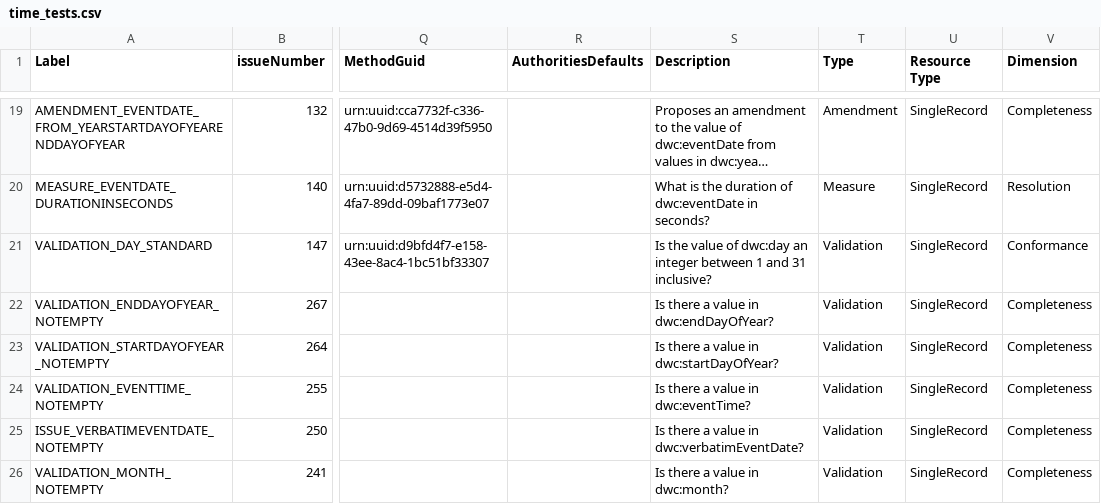
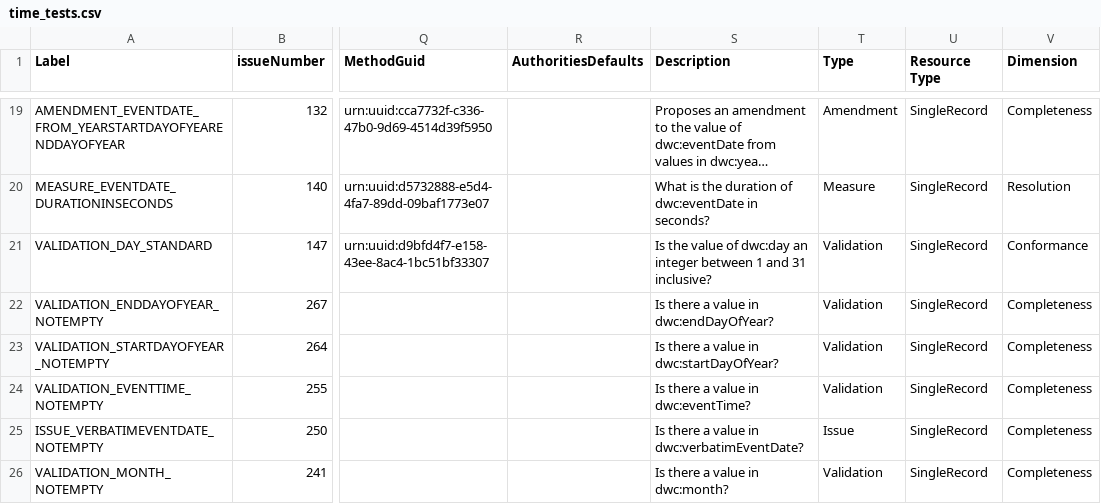
Before and after one commit to FilteredPush/event_date_qc, a CSV file: generation/time_tests.csv, drawn as a sheet; only a part is shown, gaps mark what is left out; long unchanged cells end in …; the diff names each change by its address in the sheet, - before the commit and + after, or states it on an @@ line.

```diff
--- a/generation/time_tests.csv
+++ b/generation/time_tests.csv
-T25 (Type): Validation
+T25 (Type): Issue
```
Also changed, not shown: 1 other file.
